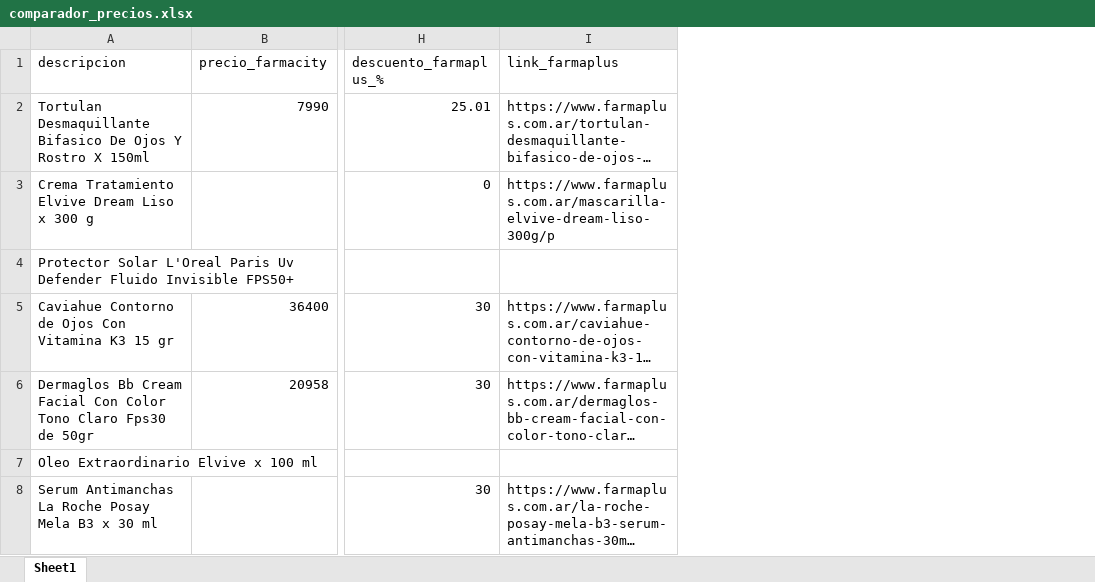
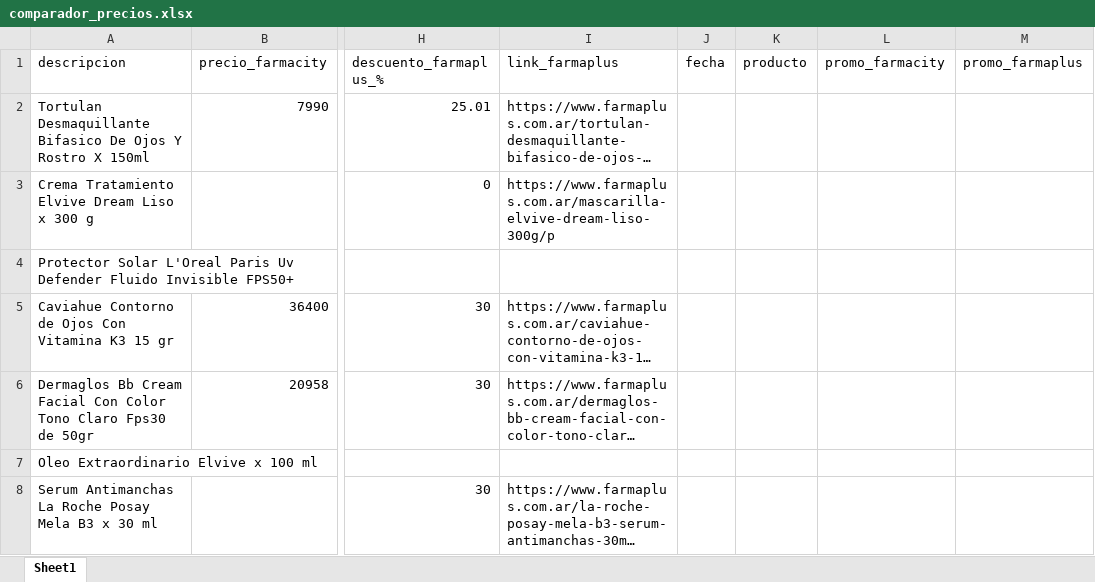
Before and after one commit to mgluge-bot/comparador-precios-farmacias, an Excel workbook: comparador_precios.xlsx, sheet Sheet1, drawn as a sheet; only a part is shown, gaps mark what is left out; long unchanged cells end in …; values as stored, in another font and other column widths than the file's, no borders; the diff covers the shown part only; the diff names each change by its address in the sheet, - before the commit and + after, or states it on an @@ line.

Commit message:
actualizacion diaria precios

```diff
--- a/comparador_precios.xlsx (sheet Sheet1)
+++ b/comparador_precios.xlsx (sheet Sheet1)
+column J (fecha), empty
+column K (producto), empty
+column L (promo_farmacity), empty
+column M (promo_farmaplus), empty
```
Also changed, not shown: 3 added rows elsewhere in this sheet.
